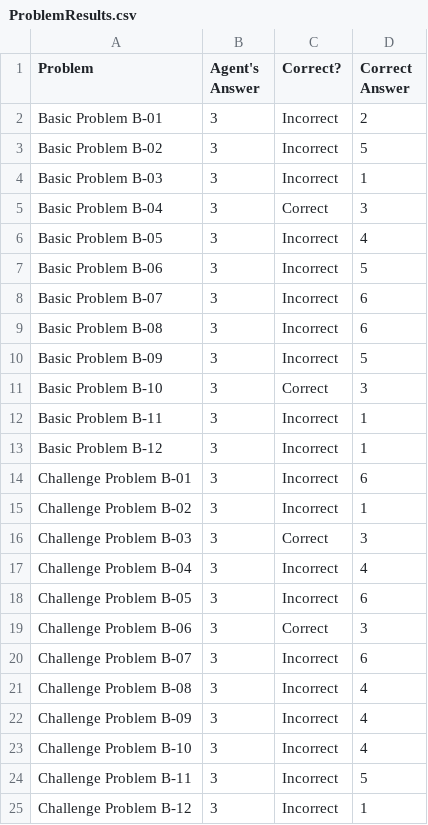
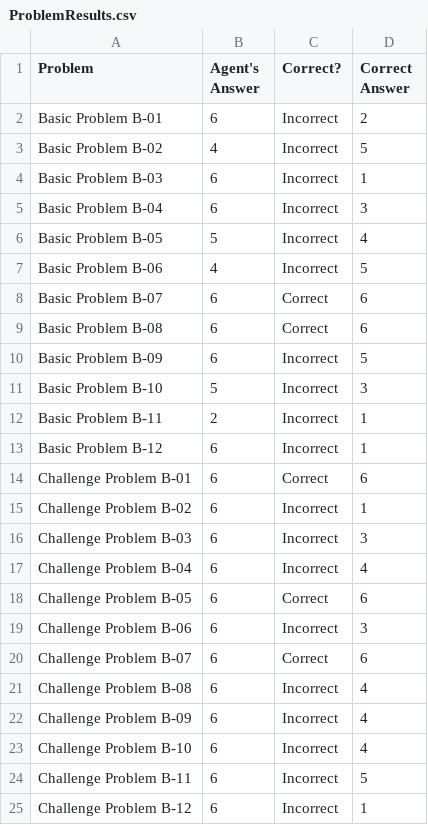
Before and after one commit to rcholic/AI-RPM-Projects, a CSV file: ProblemResults.csv, drawn as a sheet.

```diff
--- a/ProblemResults.csv
+++ b/ProblemResults.csv
@@ -1,25 +1,25 @@
 Problem,Agent's Answer,Correct?,Correct Answer
-Basic Problem B-01,3,Incorrect,2
-Basic Problem B-02,3,Incorrect,5
-Basic Problem B-03,3,Incorrect,1
-Basic Problem B-04,3,Correct,3
-Basic Problem B-05,3,Incorrect,4
-Basic Problem B-06,3,Incorrect,5
-Basic Problem B-07,3,Incorrect,6
-Basic Problem B-08,3,Incorrect,6
-Basic Problem B-09,3,Incorrect,5
-Basic Problem B-10,3,Correct,3
-Basic Problem B-11,3,Incorrect,1
-Basic Problem B-12,3,Incorrect,1
-Challenge Problem B-01,3,Incorrect,6
-Challenge Problem B-02,3,Incorrect,1
-Challenge Problem B-03,3,Correct,3
-Challenge Problem B-04,3,Incorrect,4
-Challenge Problem B-05,3,Incorrect,6
-Challenge Problem B-06,3,Correct,3
-Challenge Problem B-07,3,Incorrect,6
-Challenge Problem B-08,3,Incorrect,4
-Challenge Problem B-09,3,Incorrect,4
-Challenge Problem B-10,3,Incorrect,4
-Challenge Problem B-11,3,Incorrect,5
-Challenge Problem B-12,3,Incorrect,1
+Basic Problem B-01,6,Incorrect,2
+Basic Problem B-02,4,Incorrect,5
+Basic Problem B-03,6,Incorrect,1
+Basic Problem B-04,6,Incorrect,3
+Basic Problem B-05,5,Incorrect,4
+Basic Problem B-06,4,Incorrect,5
+Basic Problem B-07,6,Correct,6
+Basic Problem B-08,6,Correct,6
+Basic Problem B-09,6,Incorrect,5
+Basic Problem B-10,5,Incorrect,3
+Basic Problem B-11,2,Incorrect,1
+Basic Problem B-12,6,Incorrect,1
+Challenge Problem B-01,6,Correct,6
+Challenge Problem B-02,6,Incorrect,1
+Challenge Problem B-03,6,Incorrect,3
+Challenge Problem B-04,6,Incorrect,4
+Challenge Problem B-05,6,Correct,6
+Challenge Problem B-06,6,Incorrect,3
+Challenge Problem B-07,6,Correct,6
+Challenge Problem B-08,6,Incorrect,4
+Challenge Problem B-09,6,Incorrect,4
+Challenge Problem B-10,6,Incorrect,4
+Challenge Problem B-11,6,Incorrect,5
+Challenge Problem B-12,6,Incorrect,1
```
Also changed, not shown: 3 other files.
